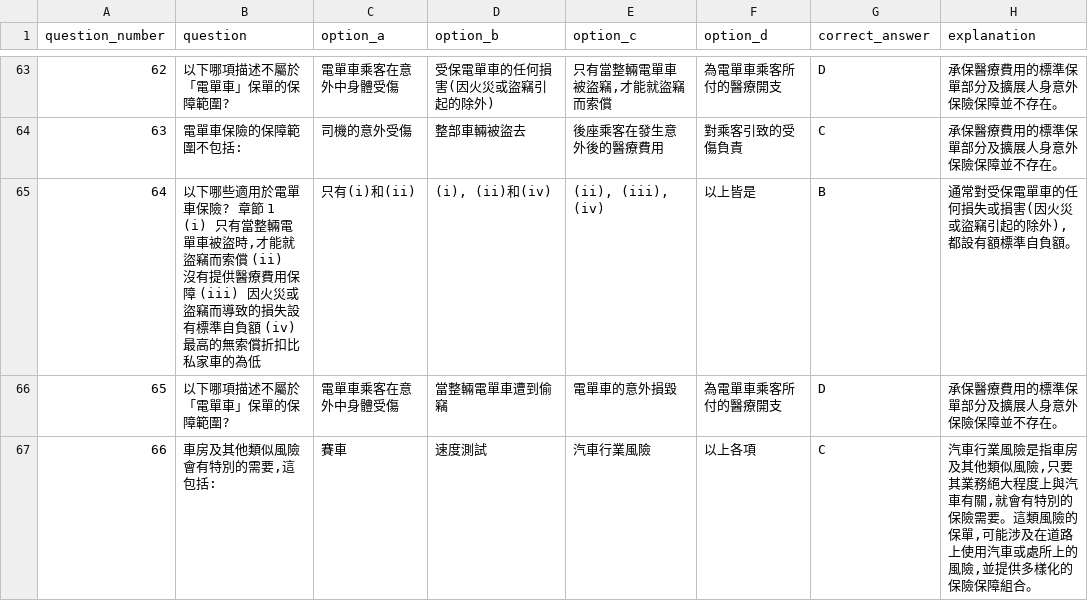
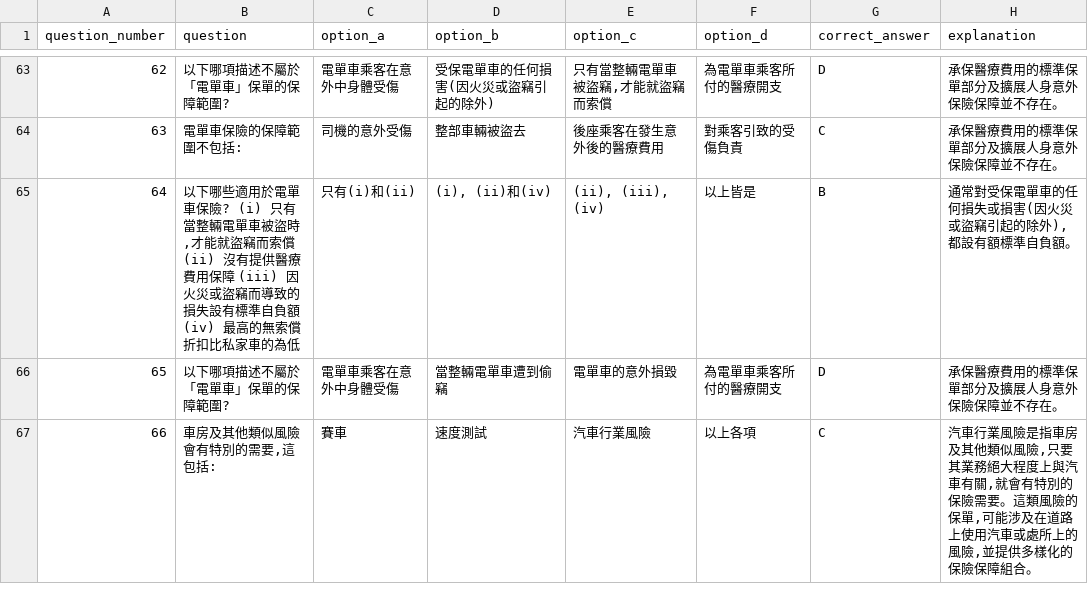
Before and after one commit to Chuntatdavid/Paper2-Fighting, a CSV file: questions.csv, drawn as a sheet; only a part is shown, gaps mark what is left out.

Commit message:
64

```diff
--- a/questions.csv
+++ b/questions.csv
@@ -64,3 +64,3 @@
 63,電單車保險的保障範圍不包括:,司機的意外受傷,整部車輛被盜去,後座乘客在發生意外後的醫療費用,對乘客引致的受傷負責,C,承保醫療費用的標準保單部分及擴展人身意外保險保障並不存在。
-64,"以下哪些適用於電單車保險? 章節 1 (i) 只有當整輛電單車被盜時,才能就盜竊而索償 (ii) 沒有提供醫療費用保障 (iii) 因火災或盜竊而導致的損失設有標準自負額 (iv) 最高的無索償折扣比私家車的為低",只有(i)和(ii),"(i), (ii)和(iv)","(ii), (iii), (iv)",以上皆是,B,"通常對受保電單車的任何損失或損害(因火災或盜竊引起的除外),都設有額標準自負額。"
+64,"以下哪些適用於電單車保險?  (i) 只有當整輛電單車被盜時,才能就盜竊而索償 (ii) 沒有提供醫療費用保障 (iii) 因火災或盜竊而導致的損失設有標準自負額 (iv) 最高的無索償折扣比私家車的為低",只有(i)和(ii),"(i), (ii)和(iv)","(ii), (iii), (iv)",以上皆是,B,"通常對受保電單車的任何損失或損害(因火災或盜竊引起的除外),都設有額標準自負額。"
 65,以下哪項描述不屬於「電單車」保單的保障範圍?,電單車乘客在意外中身體受傷,當整輛電單車遭到偷竊,電單車的意外損毀,為電單車乘客所付的醫療開支,D,承保醫療費用的標準保單部分及擴展人身意外保險保障並不存在。
```
